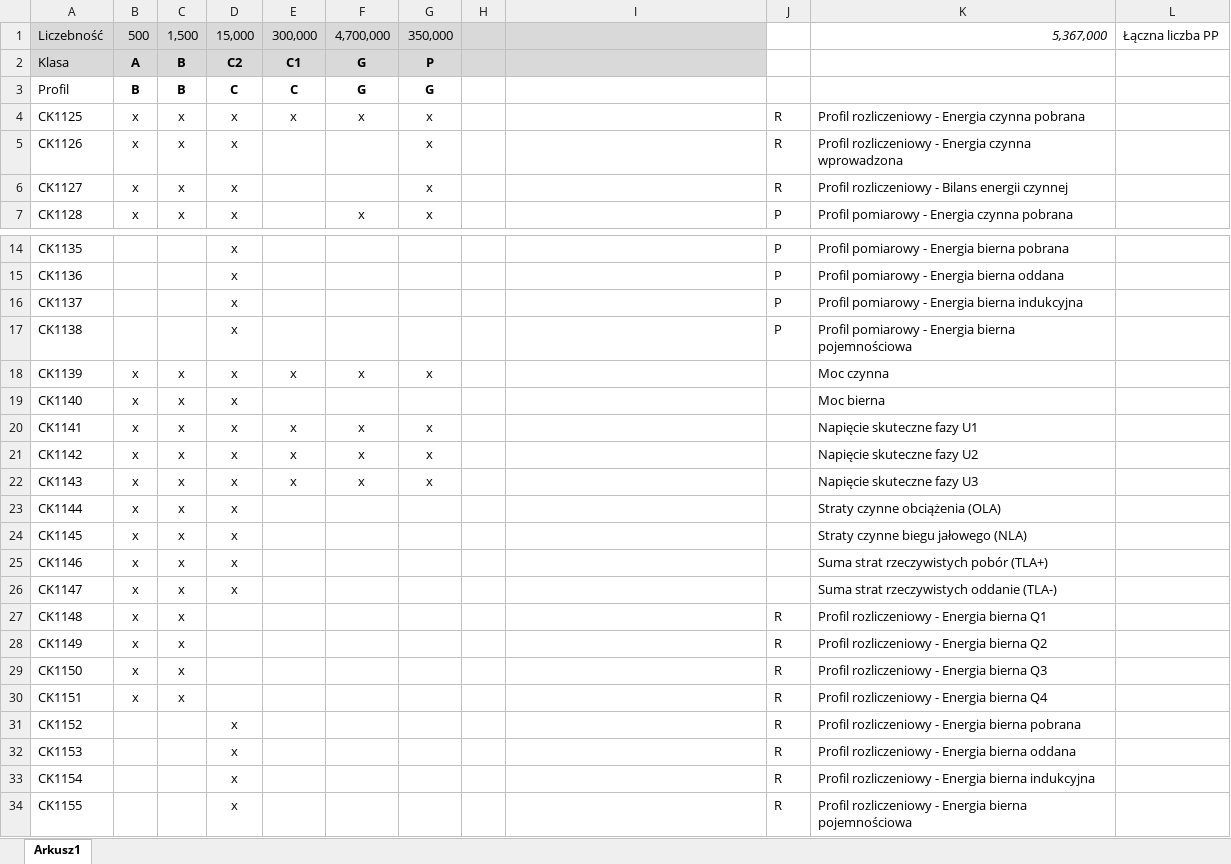
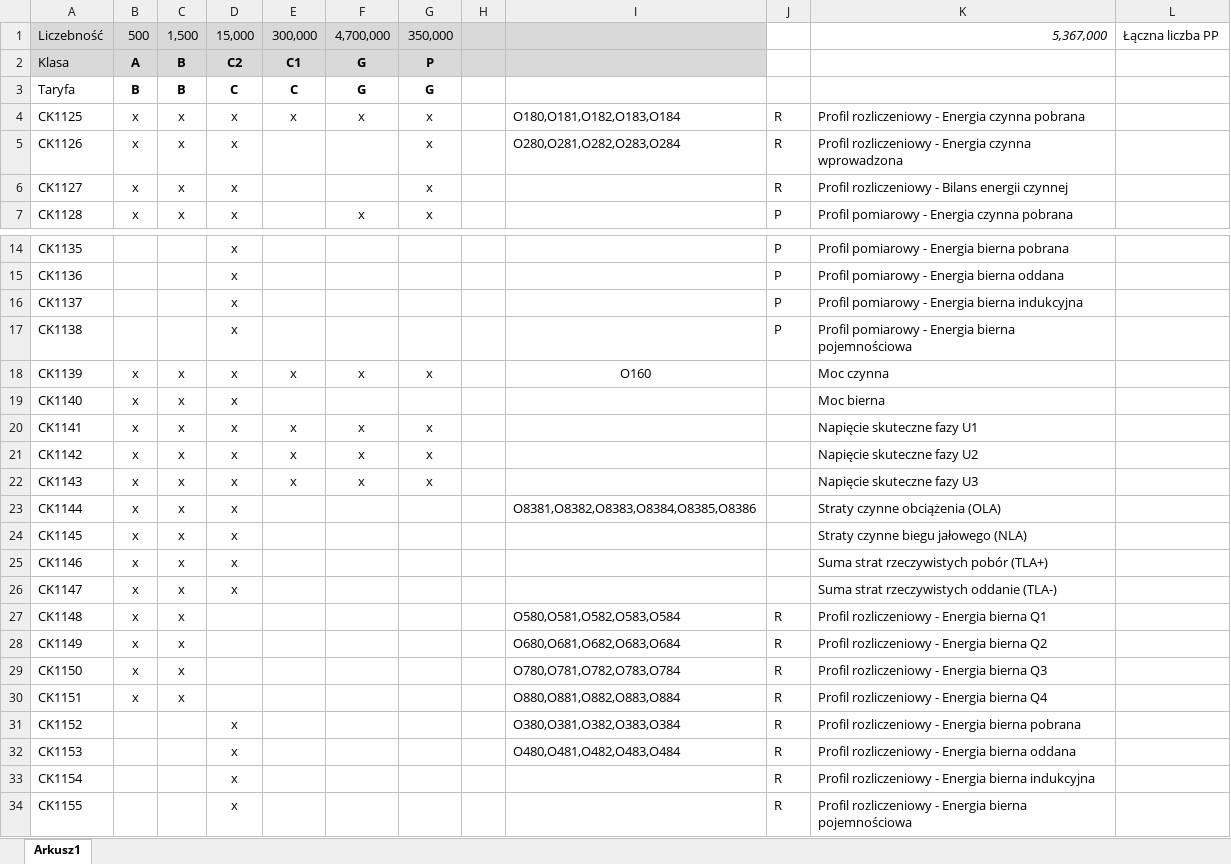
Before and after one commit to irintinuviel/CSIRE, an Excel workbook: Klasy-PP.xlsx, sheet Arkusz1, drawn as a sheet; only a part is shown, gaps mark what is left out; values as stored, in another font and other column widths than the file's, no borders; the diff names each change by its address in the sheet, - before the commit and + after, or states it on an @@ line.

```diff
--- a/Klasy-PP.xlsx (sheet Arkusz1)
+++ b/Klasy-PP.xlsx (sheet Arkusz1)
-A3: Profil
+A3: Taryfa
-I4: (empty)
+I4: O180,O181,O182,O183,O184
-I5: (empty)
+I5: O280,O281,O282,O283,O284
-I18: (empty)
+I18: O160
-I23: (empty)
+I23: O8381,O8382,O8383,O8384,O8385,O8386
-I27: (empty)
+I27: O580,O581,O582,O583,O584
-I28: (empty)
+I28: O680,O681,O682,O683,O684
-I29: (empty)
+I29: O780,O781,O782,O783,O784
-I30: (empty)
+I30: O880,O881,O882,O883,O884
-I31: (empty)
+I31: O380,O381,O382,O383,O384
-I32: (empty)
+I32: O480,O481,O482,O483,O484
```
Also changed, not shown: 4 other files.
